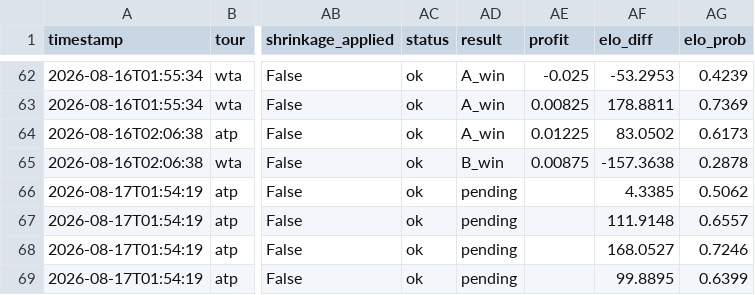
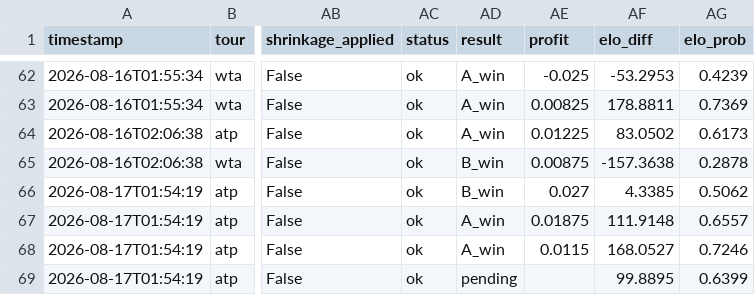
Before and after one commit to CTCLIM4/ia-tenis, a CSV file: data/value_bets_log.csv, drawn as a sheet; only a part is shown, gaps mark what is left out; the diff names each change by its address in the sheet, - before the commit and + after, or states it on an @@ line.

Commit message:
feat(data): settle 3/4 Cincinnati R3 pending bets, log jornada report
Cobolli, Tirante and Jodar all won (B_win/A_win/A_win); Paul vs Vallejo
left pending due to conflicting/unreliable web sources on the result.

```diff
--- a/data/value_bets_log.csv
+++ b/data/value_bets_log.csv
-AD66 (result): pending
+AD66 (result): B_win
-AE66 (profit): (empty)
+AE66 (profit): 0.027
-AD67:AD68 (result): pending
+AD67:AD68 (result): A_win
-AE67 (profit): (empty)
+AE67 (profit): 0.01875
-AE68 (profit): (empty)
+AE68 (profit): 0.0115
```
Also changed, not shown: 1 other file.
